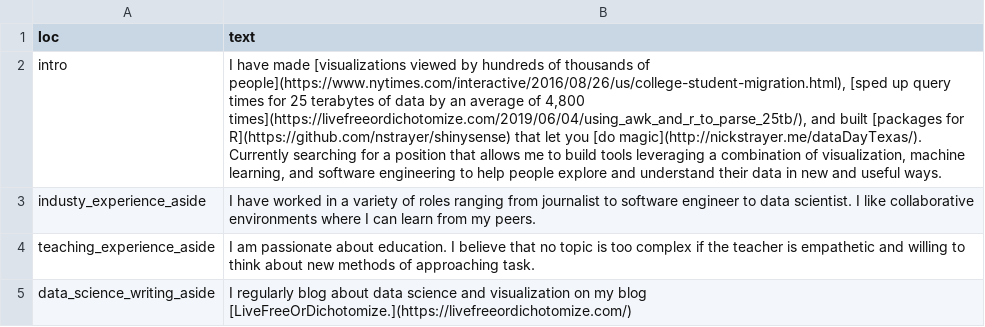
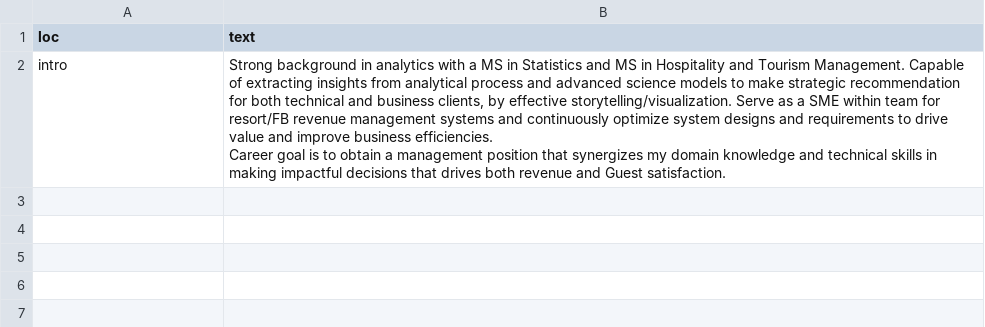
Before and after one commit to taffyyue/data-driven-resume, a CSV file: csvs/text_blocks.csv, drawn as a sheet.

```diff
--- a/csvs/text_blocks.csv
+++ b/csvs/text_blocks.csv
@@ -1,7 +1,4 @@
 loc,text
-intro,"I have made [visualizations viewed by hundreds of thousands of people](https://www.nytimes.com/interactive/2016/08/26/us/college-student-migration.html), [sped up query times for 25 terabytes of data by an average of 4,800 times](https://livefreeordichotomize.com/2019/06/04/using_awk_and_r_to_parse_25tb/), and built [packages for R](https://github.com/nstrayer/shinysense) that let you [do magic](http://nickstrayer.me/dataDayTexas/).
-
-Currently searching for a position that allows me to build tools leveraging a combination of visualization, machine learning, and software engineering to help people explore and understand their data in new and useful ways."
-industy_experience_aside,I have worked in a variety of roles ranging from journalist to software engineer to data scientist. I like collaborative environments where I can learn from my peers.
-teaching_experience_aside,I am passionate about education. I believe that no topic is too complex if the teacher is empathetic and willing to think about new methods of approaching task.
-data_science_writing_aside,I regularly blog about data science and visualization on my blog [LiveFreeOrDichotomize.](https://livefreeordichotomize.com/)
+intro,"Strong background in analytics with a MS in Statistics and MS in Hospitality and Tourism Management. Capable of extracting insights from analytical process and advanced science models to make strategic recommendation for both technical and business clients, by effective storytelling/visualization. Serve as a SME within team for resort/FB revenue management systems and continuously optimize system designs and requirements to drive value and improve business efficiencies.
+
+Career goal is to obtain a management position that synergizes my domain knowledge and technical skills in making impactful decisions that drives both revenue and Guest satisfaction."
```
Also changed, not shown: csvs/contact_info.csv, 6 other files.
